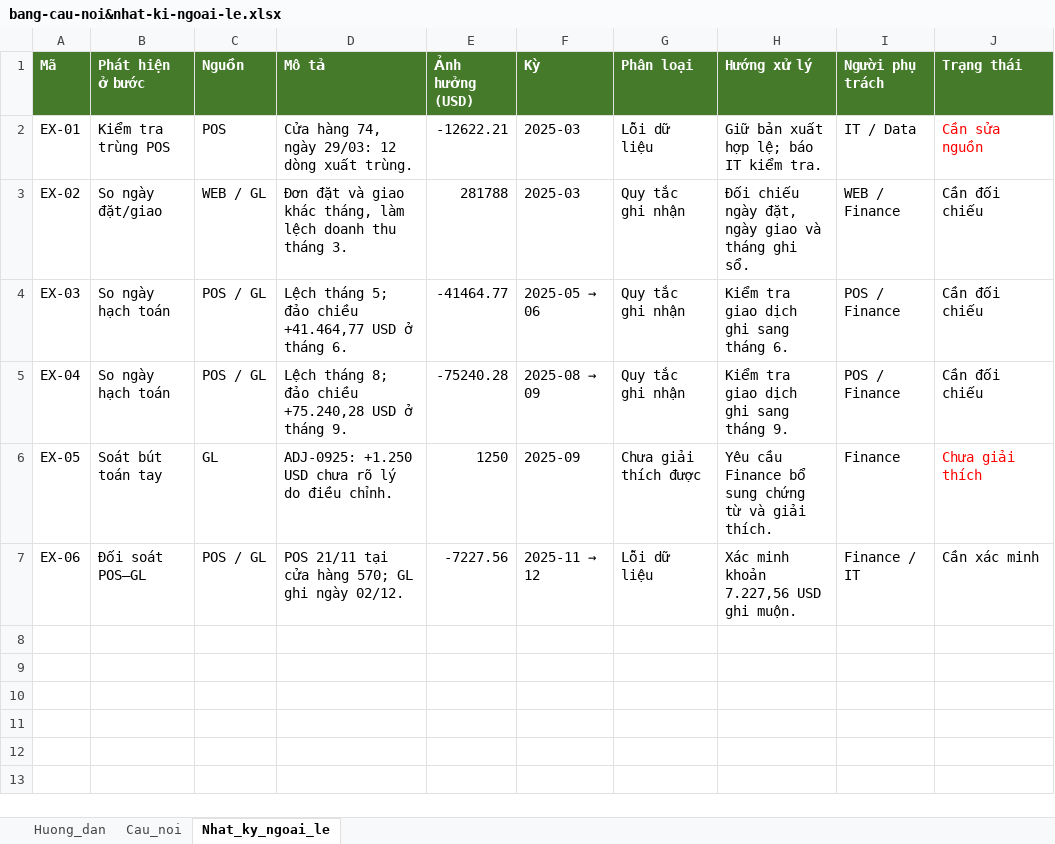
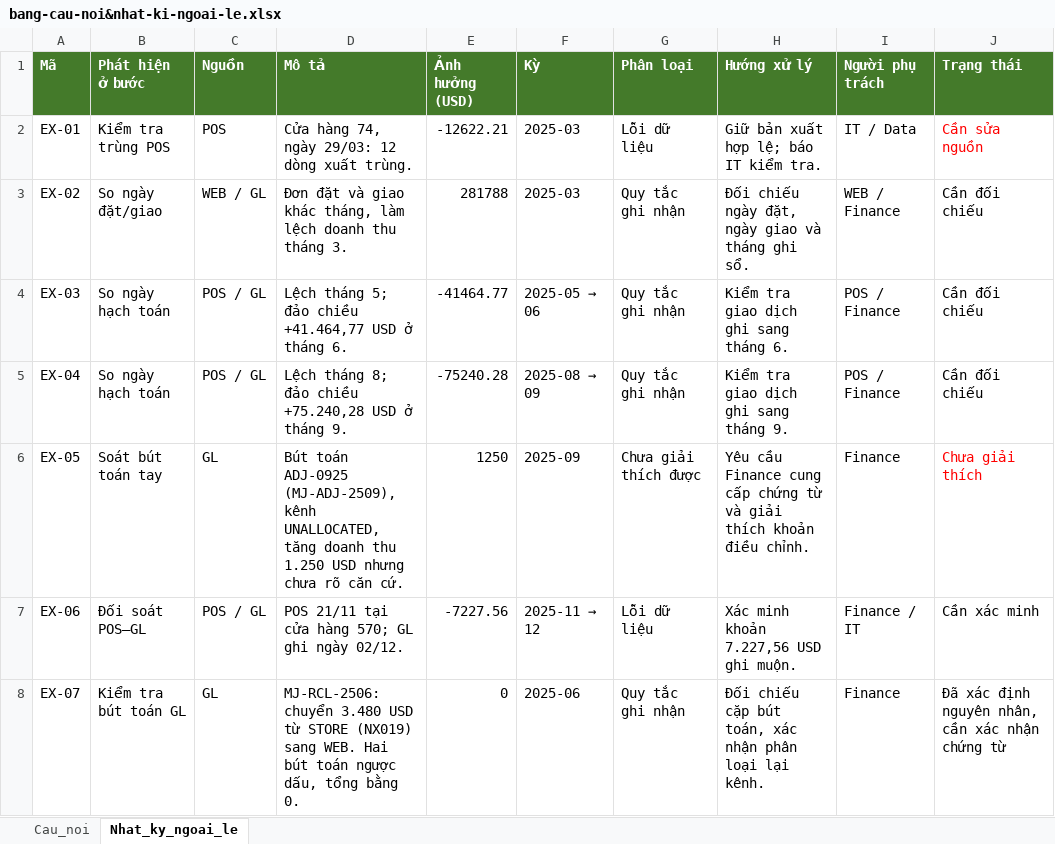
Before and after one commit to AIVIETNAM-AIO-JishaUyen/nexa-home-revenue-recon, an Excel workbook: dashboard/cau-noi-chenh-lech/bang-cau-noi&nhat-ki-ngoai-le.xlsx, sheet Nhat_ky_ngoai_le, drawn as a sheet; values as stored, in another font and other column widths than the file's, no borders; the diff names each change by its address in the sheet, - before the commit and + after, or states it on an @@ line.

Commit message:
giao dich chung excel

```diff
--- a/dashboard/cau-noi-chenh-lech/bang-cau-noi&nhat-ki-ngoai-le.xlsx (sheet Nhat_ky_ngoai_le)
+++ b/dashboard/cau-noi-chenh-lech/bang-cau-noi&nhat-ki-ngoai-le.xlsx (sheet Nhat_ky_ngoai_le)
-sheet tab: Huong_dan
-D6 (Mô tả): ADJ-0925: +1.250 USD chưa rõ lý do điều chỉnh.
+D6 (Mô tả): Bút toán ADJ-0925 (MJ-ADJ-2509), kênh UNALLOCATED, tăng doanh thu 1.250 USD nhưng chưa rõ căn cứ.
-H6 (Hướng xử lý): …cầu Finance bổ sung chứng từ và giải thích.
+H6 (Hướng xử lý): …cầu Finance cung cấp chứng từ và giải thích khoản điều chỉnh.
+row 8: EX-07 | Kiểm tra bút toán GL | GL | MJ-RCL-2506: chuyển 3.480 USD từ STORE (NX019) sang WEB. Hai bút toán ngược dấu, tổng bằng 0. | 0 | 2025-06 | Quy tắc ghi nhận | Đối chiếu cặp bút toán, xác nhận phân loại lại kênh. | Finance | Đã xác định nguyên nhân, cần xác nhận chứng từ
```
Also changed, not shown: 5 other files.
